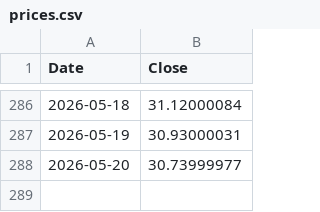
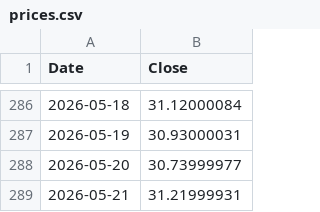
Before and after one commit to delslo323/ULTY-Data, a CSV file: data/prices.csv, drawn as a sheet; only a part is shown, gaps mark what is left out; the diff names each change by its address in the sheet, - before the commit and + after, or states it on an @@ line.

Commit message:
update data/prices.csv @ 2026-05-21T21:21:23.933Z

```diff
--- a/data/prices.csv
+++ b/data/prices.csv
+row 289: 2026-05-21 | 31.21999931
```
